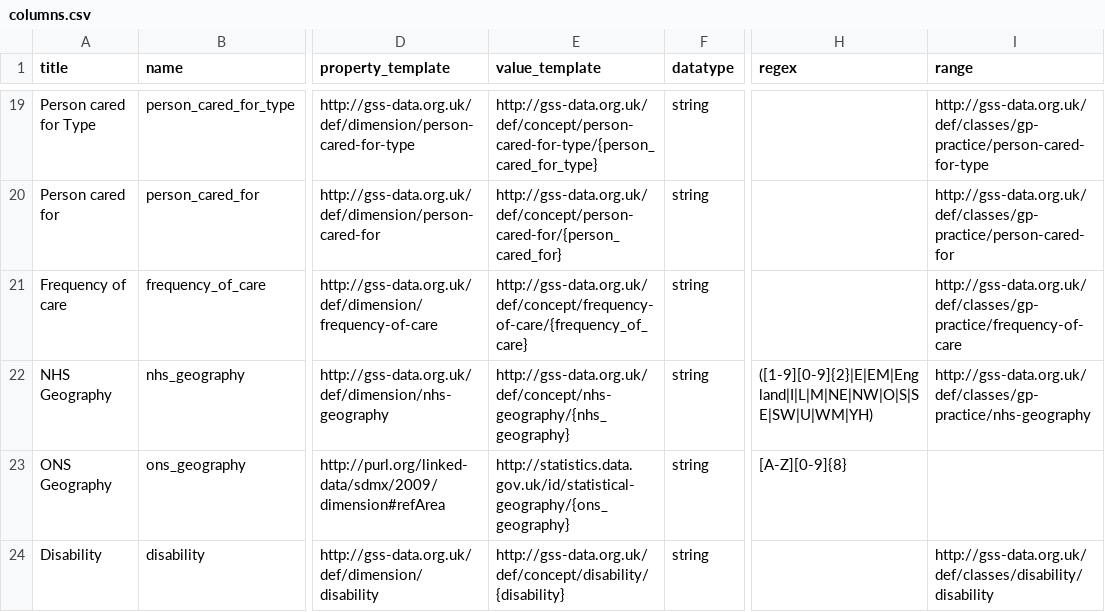
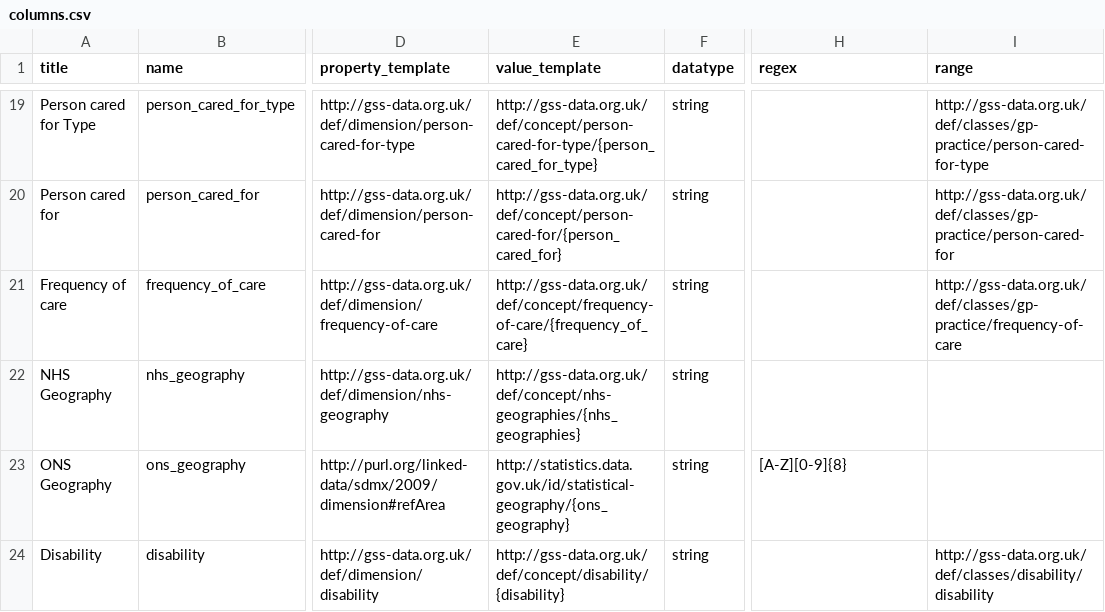
Before and after one commit to GSS-Cogs/family-disability, a CSV file: reference/columns.csv, drawn as a sheet; only a part is shown, gaps mark what is left out; the diff names each change by its address in the sheet, - before the commit and + after, or states it on an @@ line.

Commit message:
Trying to get NHS geographies to work

```diff
--- a/reference/columns.csv
+++ b/reference/columns.csv
-E22 (value_template): http://gss-data.org.uk/def/concept/nhs-geography/{nhs_geography}
+E22 (value_template): http://gss-data.org.uk/def/concept/nhs-geographies/{nhs_geographies}
-H22 (regex): ([1-9][0-9]{2}|E|EM|England|I|L|M|NE|NW|O|S|SE|SW|U|WM|YH)
+H22 (regex): (empty)
-I22 (range): http://gss-data.org.uk/def/classes/gp-practice/nhs-geography
+I22 (range): (empty)
```
Also changed, not shown: 1 other file.
